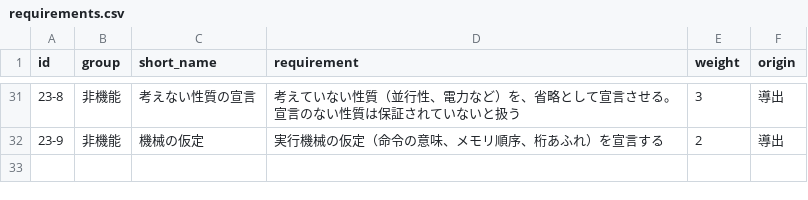
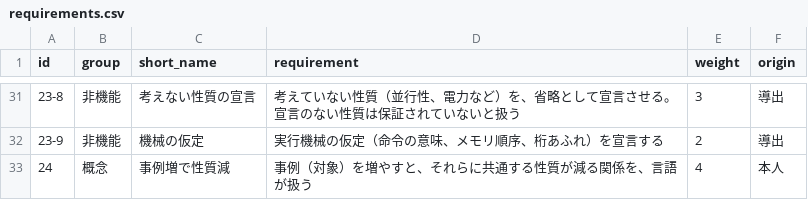
Before and after one commit to ikuchan/language_for_llm, a CSV file: data/requirements.csv, drawn as a sheet; only a part is shown, gaps mark what is left out.

```diff
--- a/data/requirements.csv
+++ b/data/requirements.csv
@@ -32 +32,2 @@ id,group,short_name,requirement,weight,origin
 23-9,非機能,機械の仮定,実行機械の仮定（命令の意味、メモリ順序、桁あふれ）を宣言する,2,導出
+24,概念,事例増で性質減,事例（対象）を増やすと、それらに共通する性質が減る関係を、言語が扱う,4,本人
```
Also changed, not shown: data/evaluation.csv, 5 other files.
